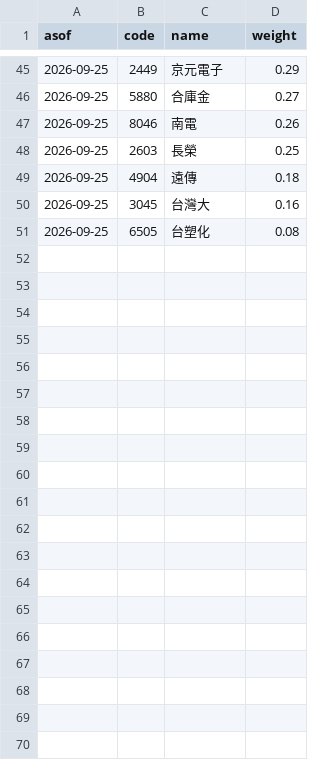
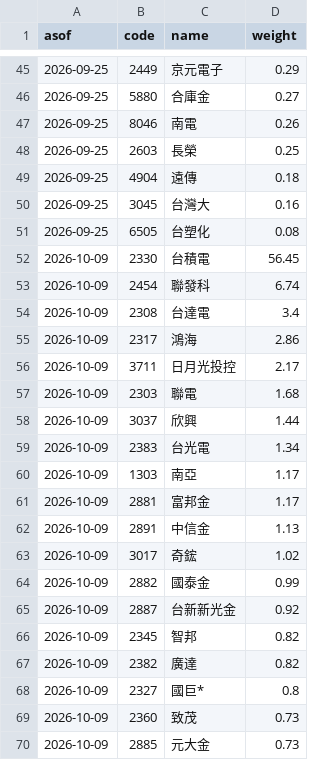
Before and after one commit to stevenhsiehsheng-ctrl/tw-stock-screener, a CSV file: data/extras/etf0050_w.csv, drawn as a sheet; only a part is shown, gaps mark what is left out; the diff covers the shown part only.

```diff
--- a/data/extras/etf0050_w.csv
+++ b/data/extras/etf0050_w.csv
@@ -51 +51,20 @@ asof,code,name,weight
 2026-09-25,6505,台塑化,0.08
+2026-10-09,2330,台積電,56.45
+2026-10-09,2454,聯發科,6.74
+2026-10-09,2308,台達電,3.4
+2026-10-09,2317,鴻海,2.86
+2026-10-09,3711,日月光投控,2.17
+2026-10-09,2303,聯電,1.68
+2026-10-09,3037,欣興,1.44
+2026-10-09,2383,台光電,1.34
+2026-10-09,1303,南亞,1.17
+2026-10-09,2881,富邦金,1.17
+2026-10-09,2891,中信金,1.13
+2026-10-09,3017,奇鋐,1.02
+2026-10-09,2882,國泰金,0.99
+2026-10-09,2887,台新新光金,0.92
+2026-10-09,2345,智邦,0.82
+2026-10-09,2382,廣達,0.82
+2026-10-09,2327,國巨*,0.8
+2026-10-09,2360,致茂,0.73
+2026-10-09,2885,元大金,0.73
```
Also changed, not shown: 31 added rows elsewhere in this file, data/extras/ex_tsmc.csv, data/extras/inst.csv, 4 other files.
